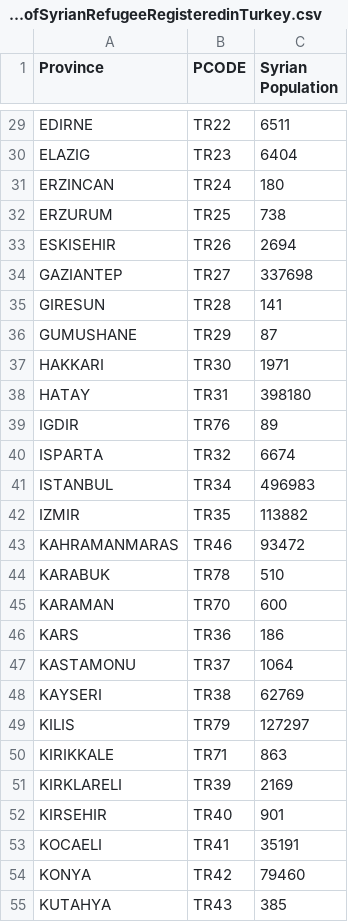
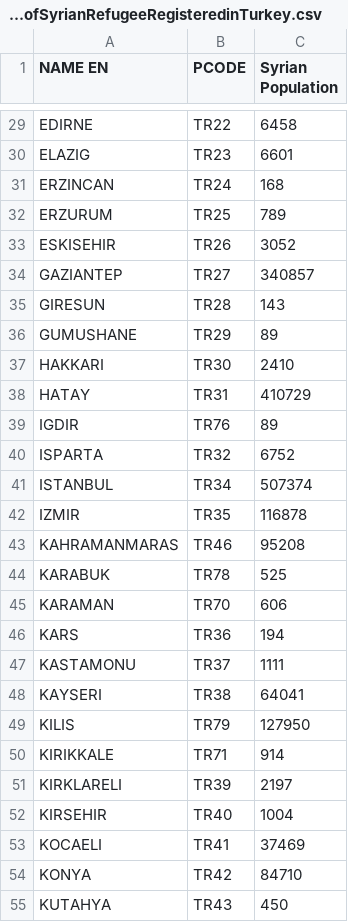
Before and after one commit to lombie/Data-for-Tools, a CSV file: Spreadsheets/ProvincialBreakdownofSyrianRefugeeRegisteredinTurkey.csv, drawn as a sheet; only a part is shown, gaps mark what is left out; the diff covers the shown part only; the diff names each change by its address in the sheet, - before the commit and + after, or states it on an @@ line.

Commit message:
Update ProvincialBreakdownofSyrianRefugeeRegisteredinTurkey.csv

```diff
--- a/Spreadsheets/ProvincialBreakdownofSyrianRefugeeRegisteredinTurkey.csv
+++ b/Spreadsheets/ProvincialBreakdownofSyrianRefugeeRegisteredinTurkey.csv
-A1: Province
+A1: NAME EN
-C29 (Syrian Population): 6511
+C29 (Syrian Population): 6458
-C30 (Syrian Population): 6404
+C30 (Syrian Population): 6601
-C31 (Syrian Population): 180
+C31 (Syrian Population): 168
-C32 (Syrian Population): 738
+C32 (Syrian Population): 789
-C33 (Syrian Population): 2694
+C33 (Syrian Population): 3052
-C34 (Syrian Population): 337698
+C34 (Syrian Population): 340857
-C35 (Syrian Population): 141
+C35 (Syrian Population): 143
-C36 (Syrian Population): 87
+C36 (Syrian Population): 89
-C37 (Syrian Population): 1971
+C37 (Syrian Population): 2410
-C38 (Syrian Population): 398180
+C38 (Syrian Population): 410729
-C40 (Syrian Population): 6674
+C40 (Syrian Population): 6752
-C41 (Syrian Population): 496983
+C41 (Syrian Population): 507374
-C42 (Syrian Population): 113882
+C42 (Syrian Population): 116878
-C43 (Syrian Population): 93472
+C43 (Syrian Population): 95208
-C44 (Syrian Population): 510
+C44 (Syrian Population): 525
-C45 (Syrian Population): 600
+C45 (Syrian Population): 606
-C46 (Syrian Population): 186
+C46 (Syrian Population): 194
-C47 (Syrian Population): 1064
+C47 (Syrian Population): 1111
-C48 (Syrian Population): 62769
+C48 (Syrian Population): 64041
-C49 (Syrian Population): 127297
+C49 (Syrian Population): 127950
-C50 (Syrian Population): 863
+C50 (Syrian Population): 914
-C51 (Syrian Population): 2169
+C51 (Syrian Population): 2197
-C52 (Syrian Population): 901
+C52 (Syrian Population): 1004
-C53 (Syrian Population): 35191
+C53 (Syrian Population): 37469
-C54 (Syrian Population): 79460
+C54 (Syrian Population): 84710
-C55 (Syrian Population): 385
+C55 (Syrian Population): 450
```
Also changed, not shown: 53 edited cells elsewhere in this file.
